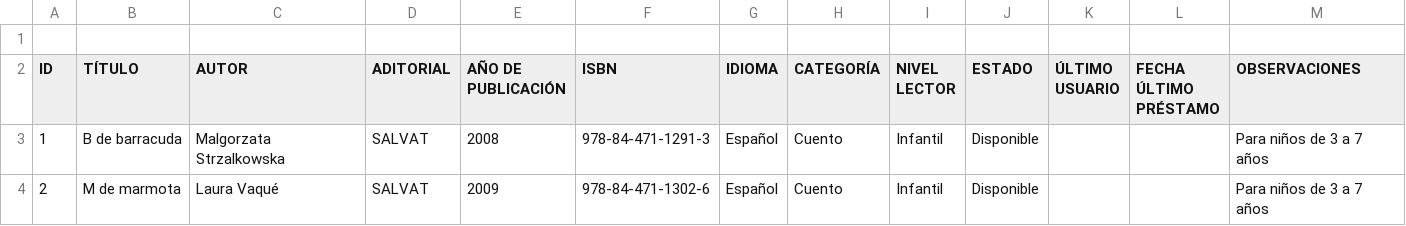
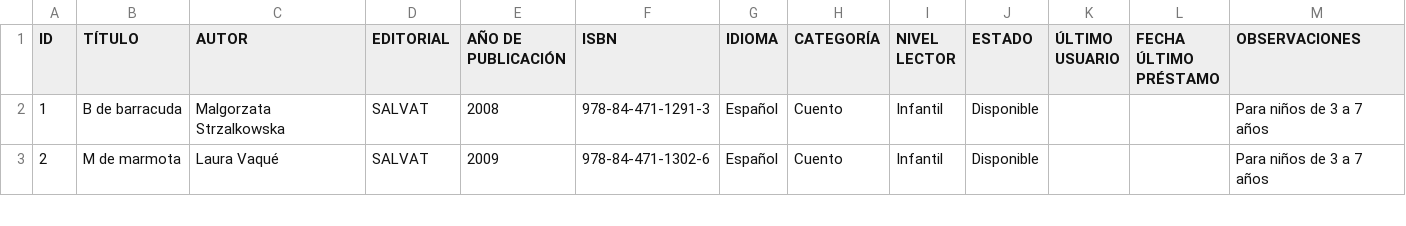
Before and after one commit to Luiszzen/Biblioteca-virtual, a CSV file: libros_tabla.csv, drawn as a sheet; only a part is shown.

Commit message:
dataset connected

```diff
--- a/libros_tabla.csv
+++ b/libros_tabla.csv
@@ -1,6 +1,5 @@
-,,,,,,,,,,,,,
-ID,TÍTULO,AUTOR,ADITORIAL,"AÑO DE
-PUBLICACIÓN",ISBN,IDIOMA,CATEGORÍA,NIVEL LECTOR,ESTADO,"ÚLTIMO
-USUARIO","FECHA
-ÚLTIMO PRÉSTAMO",OBSERVACIONES,
+ID,TÍTULO,AUTOR,EDITORIAL,"AÑO DE
+PUBLICACIÓN",ISBN,IDIOMA,CATEGORÍA,NIVEL LECTOR,ESTADO,"ÚLTIMO
+USUARIO","FECHA
+ÚLTIMO PRÉSTAMO",OBSERVACIONES,
 1,B de barracuda,Malgorzata Strzalkowska,SALVAT,2008,978-84-471-1291-3,Español,Cuento,Infantil,Disponible,,,Para niños de 3 a 7 años,
```
Also changed, not shown: 5 other files.
